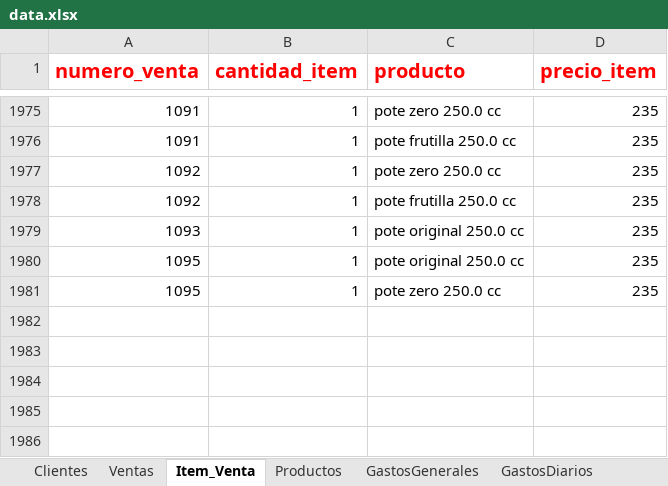
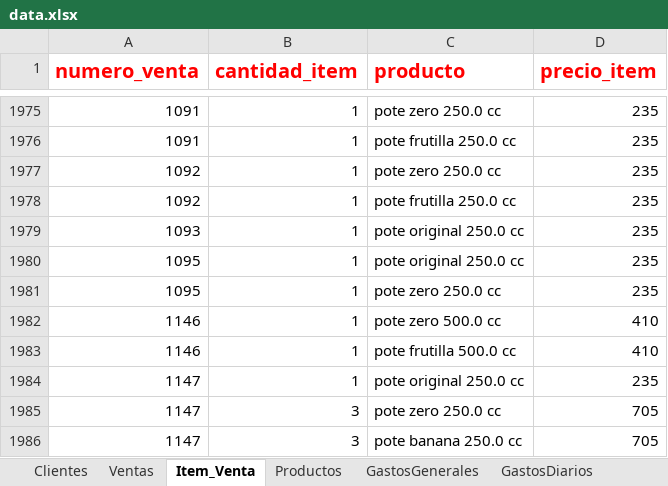
Before and after one commit to devthion/SistemaPuntoAcai, an Excel workbook: SistemaPuntoAcaiDevoto/data.xlsx, sheet Item_Venta, drawn as a sheet; only a part is shown, gaps mark what is left out; values as stored, in another font and other column widths than the file's, no borders; the diff names each change by its address in the sheet, - before the commit and + after, or states it on an @@ line.

```diff
--- a/SistemaPuntoAcaiDevoto/data.xlsx (sheet Item_Venta)
+++ b/SistemaPuntoAcaiDevoto/data.xlsx (sheet Item_Venta)
+row 1982: 1146 | 1 | pote zero 500.0 cc | 410
+row 1983: 1146 | 1 | pote frutilla 500.0 cc | 410
+row 1984: 1147 | 1 | pote original 250.0 cc | 235
+row 1985: 1147 | 3 | pote zero 250.0 cc | 705
+row 1986: 1147 | 3 | pote banana 250.0 cc | 705
```
Also changed, not shown: sheet Ventas, sheet Productos, sheet CajasCerradas, sheet GastosDiarios, 8 other files.
